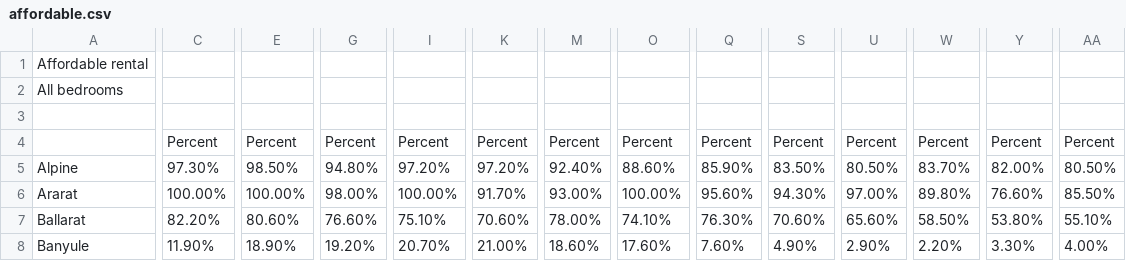
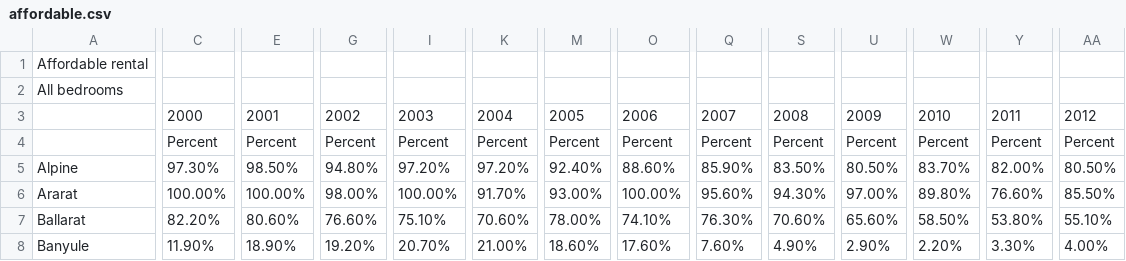
Before and after one commit to iankohjinhao/3179, a CSV file: affordable.csv, drawn as a sheet; only a part is shown, gaps mark what is left out; the diff covers the shown part only; the diff names each change by its address in the sheet, - before the commit and + after, or states it on an @@ line.

Commit message:
Add files via upload

```diff
--- a/affordable.csv
+++ b/affordable.csv
-C3: (empty)
+C3: 2000
-E3: (empty)
+E3: 2001
-G3: (empty)
+G3: 2002
-I3: (empty)
+I3: 2003
-K3: (empty)
+K3: 2004
-M3: (empty)
+M3: 2005
-O3: (empty)
+O3: 2006
-Q3: (empty)
+Q3: 2007
-S3: (empty)
+S3: 2008
-U3: (empty)
+U3: 2009
-W3: (empty)
+W3: 2010
-Y3: (empty)
+Y3: 2011
-AA3: (empty)
+AA3: 2012
```
Also changed, not shown: 10 edited cells elsewhere in this file.
